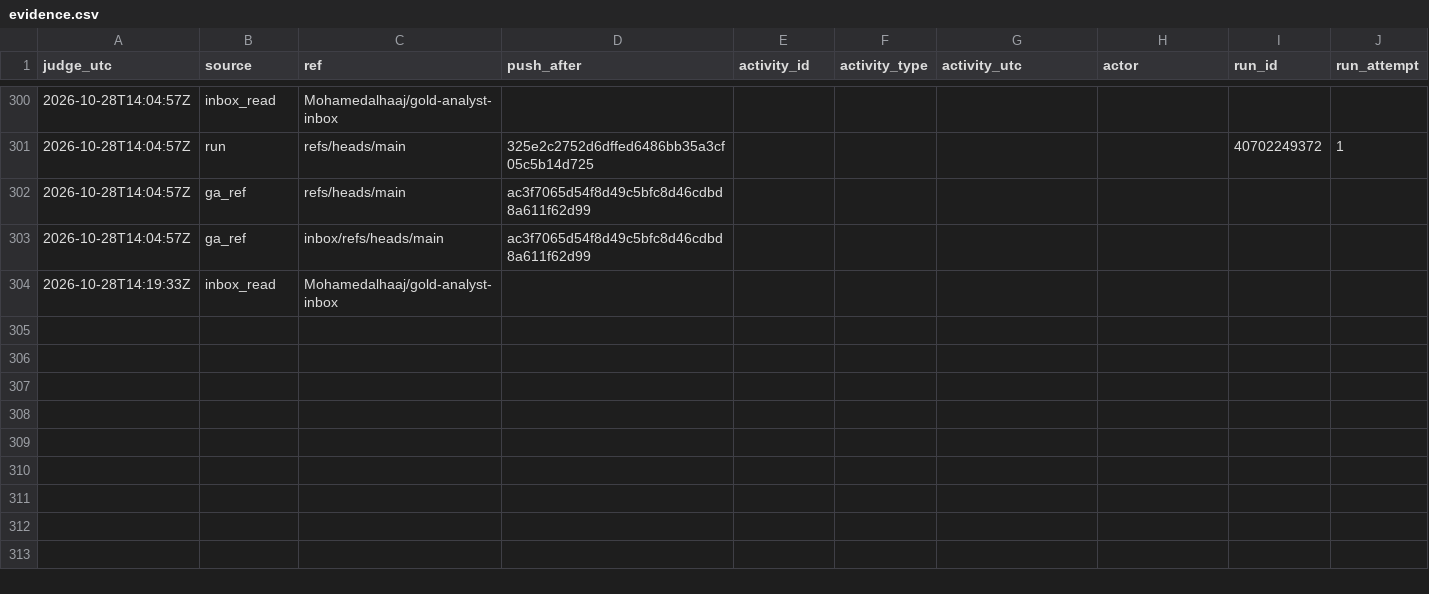
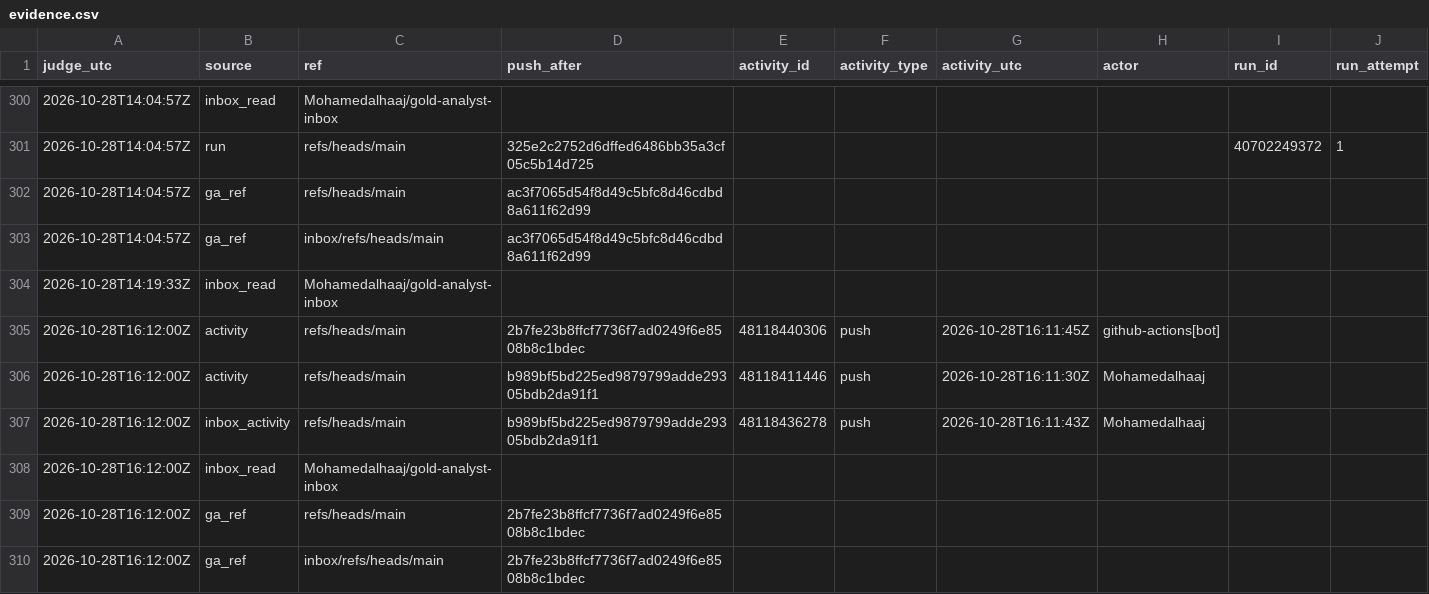
Before and after one commit to Mohamedalhaaj/gold-forward-watch, a CSV file: reports/judge_analyst/evidence.csv, drawn as a sheet; only a part is shown, gaps mark what is left out; rows hold the shown columns only; the diff names each change by its address in the sheet, - before the commit and + after, or states it on an @@ line.

```diff
--- a/reports/judge_analyst/evidence.csv
+++ b/reports/judge_analyst/evidence.csv
+row 305: 2026-10-28T16:12:00Z | activity | refs/heads/main | 2b7fe23b8ffcf7736f7ad0249f6e8508b8c1bdec | 48118440306 | push | 2026-10-28T16:11:45Z | github-actions[bot]
+row 306: 2026-10-28T16:12:00Z | activity | refs/heads/main | b989bf5bd225ed9879799adde29305bdb2da91f1 | 48118411446 | push | 2026-10-28T16:11:30Z | Mohamedalhaaj
+row 307: 2026-10-28T16:12:00Z | inbox_activity | refs/heads/main | b989bf5bd225ed9879799adde29305bdb2da91f1 | 48118436278 | push | 2026-10-28T16:11:43Z | Mohamedalhaaj
+row 308: 2026-10-28T16:12:00Z | inbox_read | Mohamedalhaaj/gold-analyst-inbox
+row 309: 2026-10-28T16:12:00Z | ga_ref | refs/heads/main | 2b7fe23b8ffcf7736f7ad0249f6e8508b8c1bdec
+row 310: 2026-10-28T16:12:00Z | ga_ref | inbox/refs/heads/main | 2b7fe23b8ffcf7736f7ad0249f6e8508b8c1bdec
```
Also changed, not shown: reports/judge_analyst/VERDICTS.csv, reports/judge_analyst/hours.csv, 3 other files.
